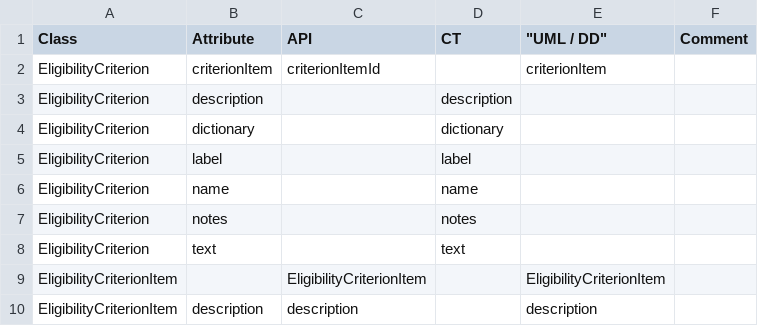
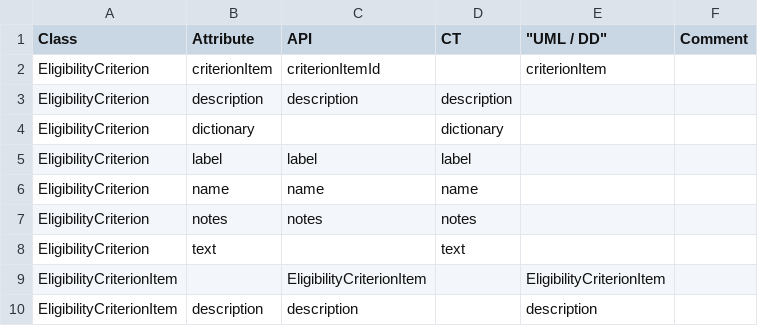
Before and after one commit to cdisc-org/DDF-RA, a CSV file: Deliverables/UML/alignment.csv, drawn as a sheet; only a part is shown.

```diff
--- a/Deliverables/UML/alignment.csv
+++ b/Deliverables/UML/alignment.csv
@@ -2,7 +2,7 @@ Class,Attribute,API,CT,"""UML / DD""",Comment
 EligibilityCriterion,criterionItem,criterionItemId,,criterionItem,
-EligibilityCriterion,description,,description,,
+EligibilityCriterion,description,description,description,,
 EligibilityCriterion,dictionary,,dictionary,,
-EligibilityCriterion,label,,label,,
-EligibilityCriterion,name,,name,,
-EligibilityCriterion,notes,,notes,,
+EligibilityCriterion,label,label,label,,
+EligibilityCriterion,name,name,name,,
+EligibilityCriterion,notes,notes,notes,,
 EligibilityCriterion,text,,text,,
```
Also changed, not shown: 1 other file.
